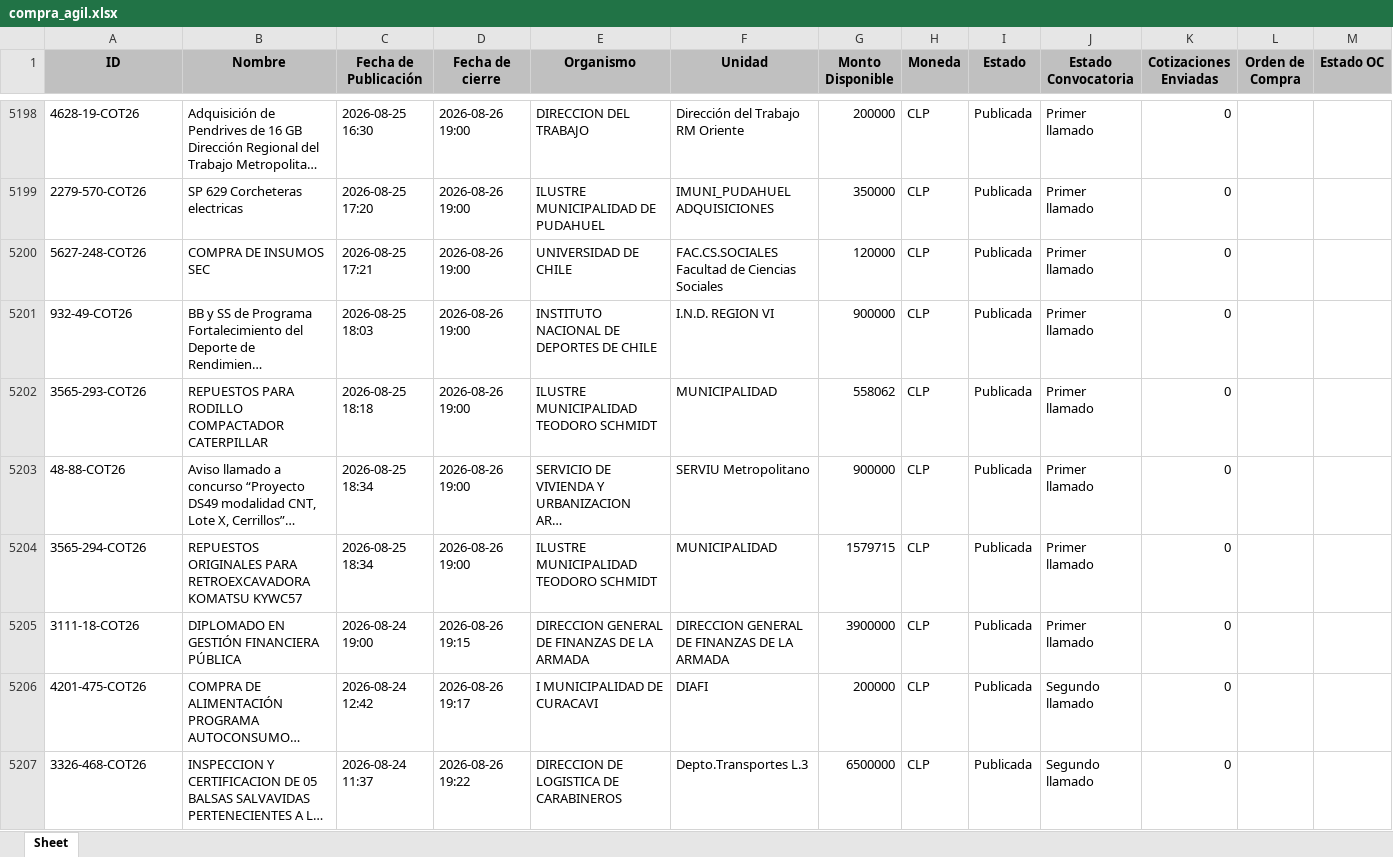
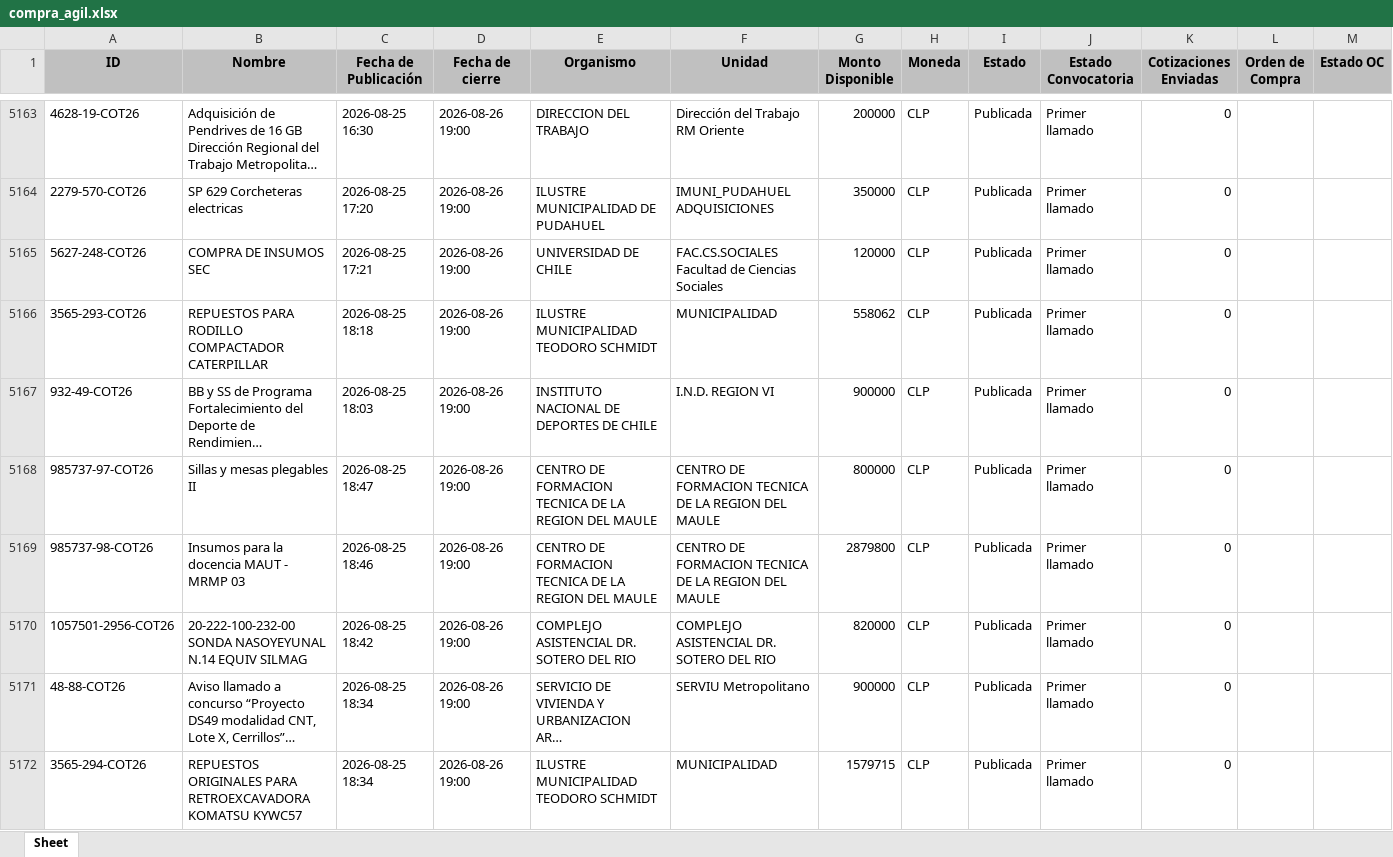
Before and after one commit to solucionesjyyX/mercado-publico-XYZ, an Excel workbook: compra_agil.xlsx, sheet Sheet, drawn as a sheet; only a part is shown, gaps mark what is left out; the shorter side is filled out with more unchanged rows; long unchanged cells end in …; values as stored, in another font and other column widths than the file's, no borders; the diff covers the shown part only; the diff names each change by its address in the sheet, - before the commit and + after, or states it on an @@ line.

```diff
--- a/compra_agil.xlsx (sheet Sheet)
+++ b/compra_agil.xlsx (sheet Sheet)
@@ row 5201 moved to row 5167: 932-49-COT26 @@
+row 5168: 985737-97-COT26 | Sillas y mesas plegables II | 2026-08-25 18:47 | 2026-08-26 19:00 | CENTRO DE FORMACION TECNICA DE LA REGION DEL MAULE | CENTRO DE FORMACION TECNICA DE LA REGION DEL MAULE | 800000 | CLP | Publicada | Primer llamado | 0
+row 5169: 985737-98-COT26 | Insumos para la docencia MAUT - MRMP 03 | 2026-08-25 18:46 | 2026-08-26 19:00 | CENTRO DE FORMACION TECNICA DE LA REGION DEL MAULE | CENTRO DE FORMACION TECNICA DE LA REGION DEL MAULE | 2879800 | CLP | Publicada | Primer llamado | 0
+row 5170: 1057501-2956-COT26 | 20-222-100-232-00 SONDA NASOYEYUNAL N.14 EQUIV SILMAG | 2026-08-25 18:42 | 2026-08-26 19:00 | COMPLEJO ASISTENCIAL DR. SOTERO DEL RIO | COMPLEJO ASISTENCIAL DR. SOTERO DEL RIO | 820000 | CLP | Publicada | Primer llamado | 0
```
Also changed, not shown: 33 added rows, 36 removed rows, 8 moved rows and 18 edited cells elsewhere in this sheet.
